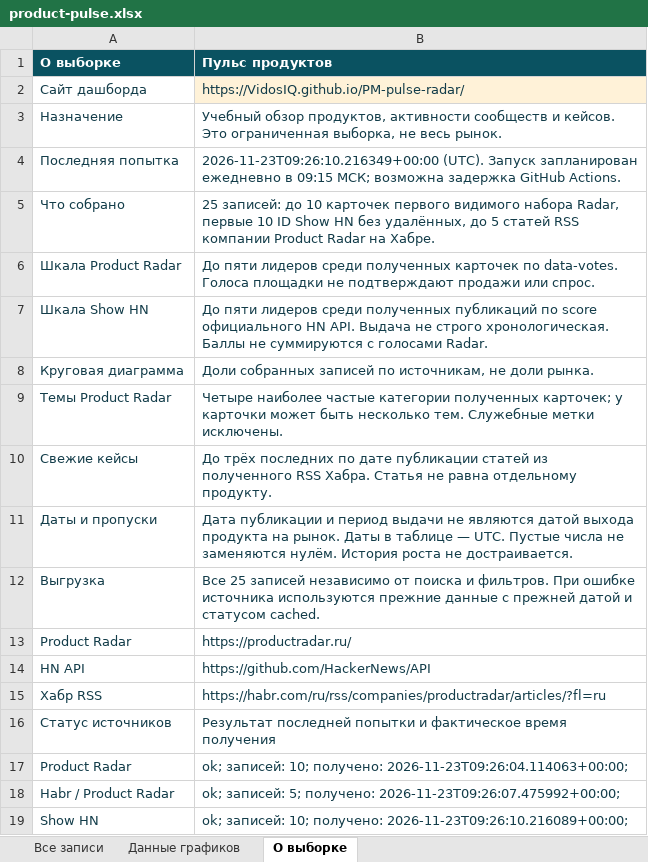
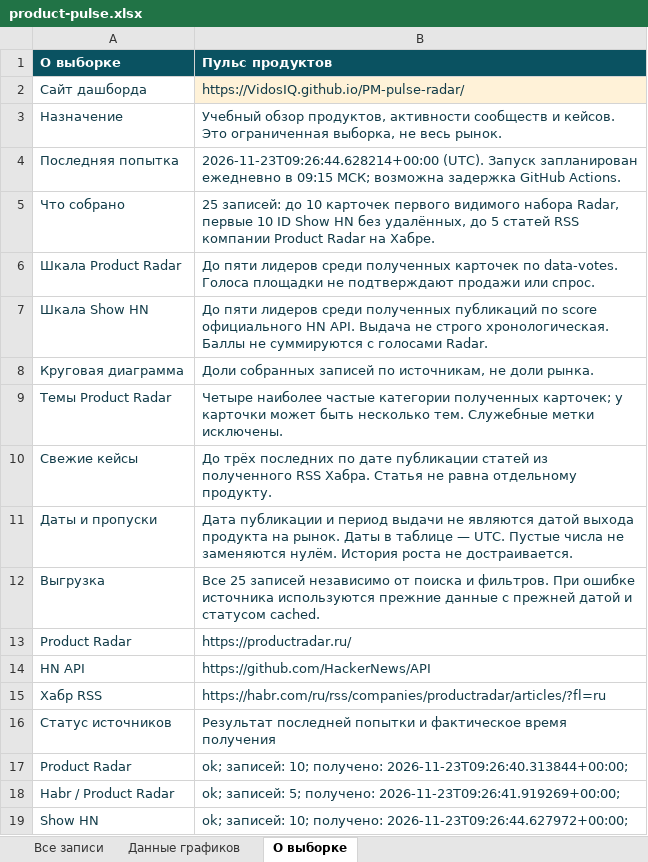
Before and after one commit to VidosIQ/PM-pulse-radar, an Excel workbook: docs/product-pulse.xlsx, sheet О выборке, drawn as a sheet; values as stored, in another font and other column widths than the file's, no borders; the diff names each change by its address in the sheet, - before the commit and + after, or states it on an @@ line.

```diff
--- a/docs/product-pulse.xlsx (sheet О выборке)
+++ b/docs/product-pulse.xlsx (sheet О выборке)
-B4 (Пульс продуктов): 2026-11-23T09:26:10.216349+00:00 (UTC). Запуск…
+B4 (Пульс продуктов): 2026-11-23T09:26:44.628214+00:00 (UTC). Запуск…
-B17 (Пульс продуктов): …10; получено: 2026-11-23T09:26:04.114063+00:00;
+B17 (Пульс продуктов): …10; получено: 2026-11-23T09:26:40.313844+00:00;
-B18 (Пульс продуктов): …5; получено: 2026-11-23T09:26:07.475992+00:00;
+B18 (Пульс продуктов): …5; получено: 2026-11-23T09:26:41.919269+00:00;
-B19 (Пульс продуктов): …10; получено: 2026-11-23T09:26:10.216089+00:00;
+B19 (Пульс продуктов): …10; получено: 2026-11-23T09:26:44.627972+00:00;
```
Also changed, not shown: 2 other files.
